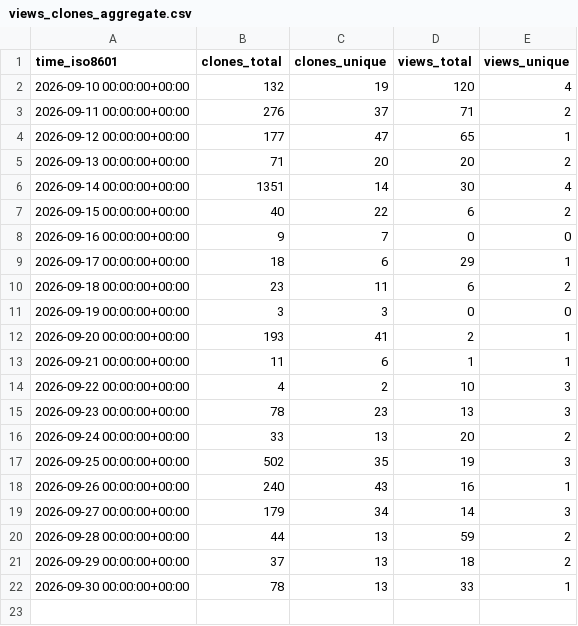
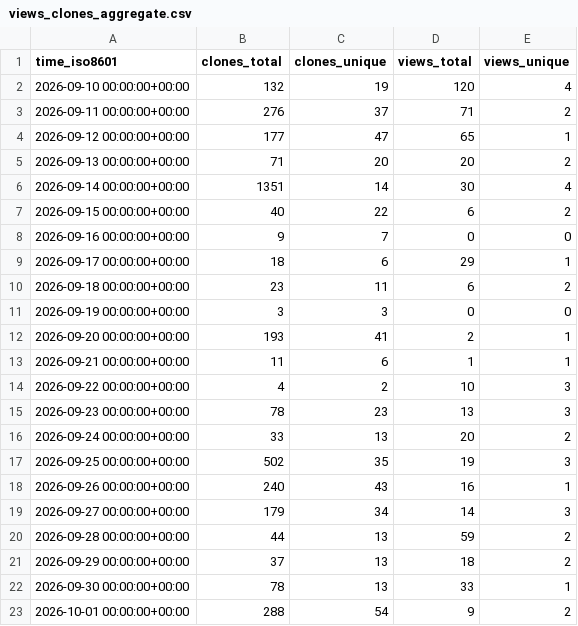
Before and after one commit to areatu/SonoForge, a CSV file: areatu/SonoForge/ghrs-data/views_clones_aggregate.csv, drawn as a sheet; the diff names each change by its address in the sheet, - before the commit and + after, or states it on an @@ line.

```diff
--- a/areatu/SonoForge/ghrs-data/views_clones_aggregate.csv
+++ b/areatu/SonoForge/ghrs-data/views_clones_aggregate.csv
+row 23: 2026-10-01 00:00:00+00:00 | 288 | 54 | 9 | 2
```
Also changed, not shown: 1 other file.
